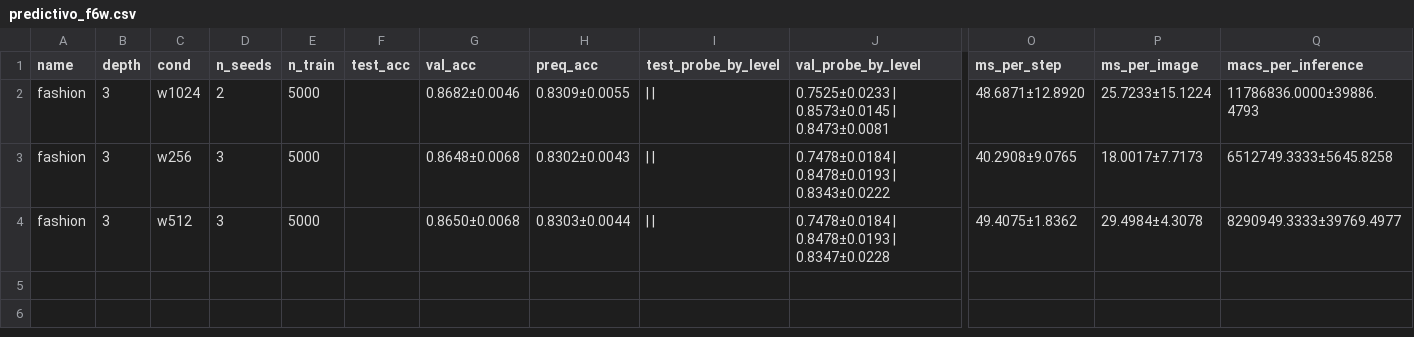
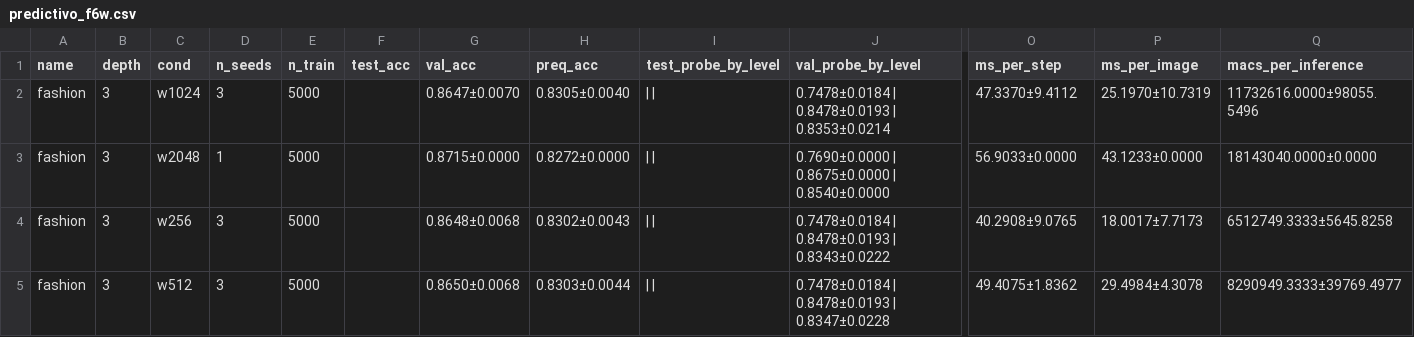
Before and after one commit to hernanbarreto/bioelastic_snn, a CSV file: results/predictivo_f6w.csv, drawn as a sheet; only a part is shown, gaps mark what is left out; rows hold the shown columns only; the diff names each change by its address in the sheet, - before the commit and + after, or states it on an @@ line.

```diff
--- a/results/predictivo_f6w.csv
+++ b/results/predictivo_f6w.csv
-D2 (n_seeds): 2
+D2 (n_seeds): 3
-G2 (val_acc): 0.8682±0.0046
+G2 (val_acc): 0.8647±0.0070
-H2 (preq_acc): 0.8309±0.0055
+H2 (preq_acc): 0.8305±0.0040
-J2 (val_probe_by_level): 0.7525±0.0233 | 0.8573±0.0145 | 0.8473±0.0081
+J2 (val_probe_by_level): 0.7478±0.0184 | 0.8478±0.0193 | 0.8353±0.0214
-O2 (ms_per_step): 48.6871±12.8920
+O2 (ms_per_step): 47.3370±9.4112
-P2 (ms_per_image): 25.7233±15.1224
+P2 (ms_per_image): 25.1970±10.7319
-Q2 (macs_per_inference): 11786836.0000±39886.4793
+Q2 (macs_per_inference): 11732616.0000±98055.5496
+row 3: fashion | 3 | w2048 | 1 | 5000 |  | 0.8715±0.0000 | 0.8272±0.0000 | | | | 0.7690±0.0000 | 0.8675±0.0000 | 0.8540±0.0000 | 56.9033±0.0000 | 43.1233±0.0000 | 18143040.0000±0.0000
```
Also changed, not shown: 3 other files.
